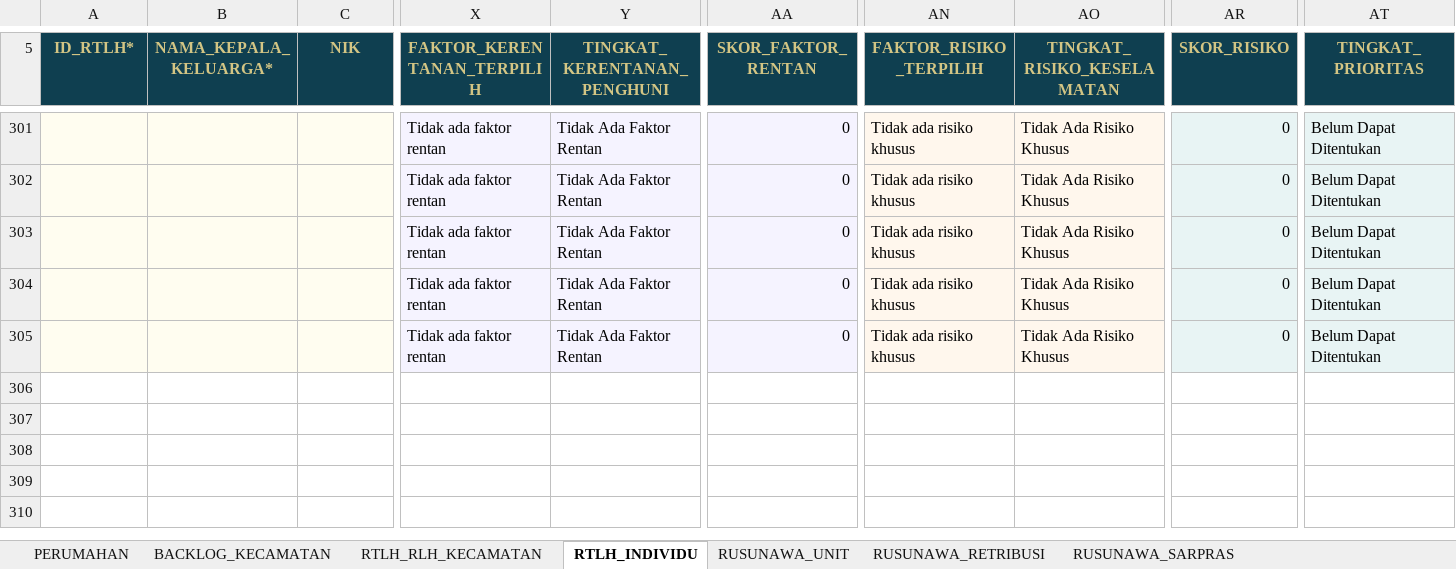
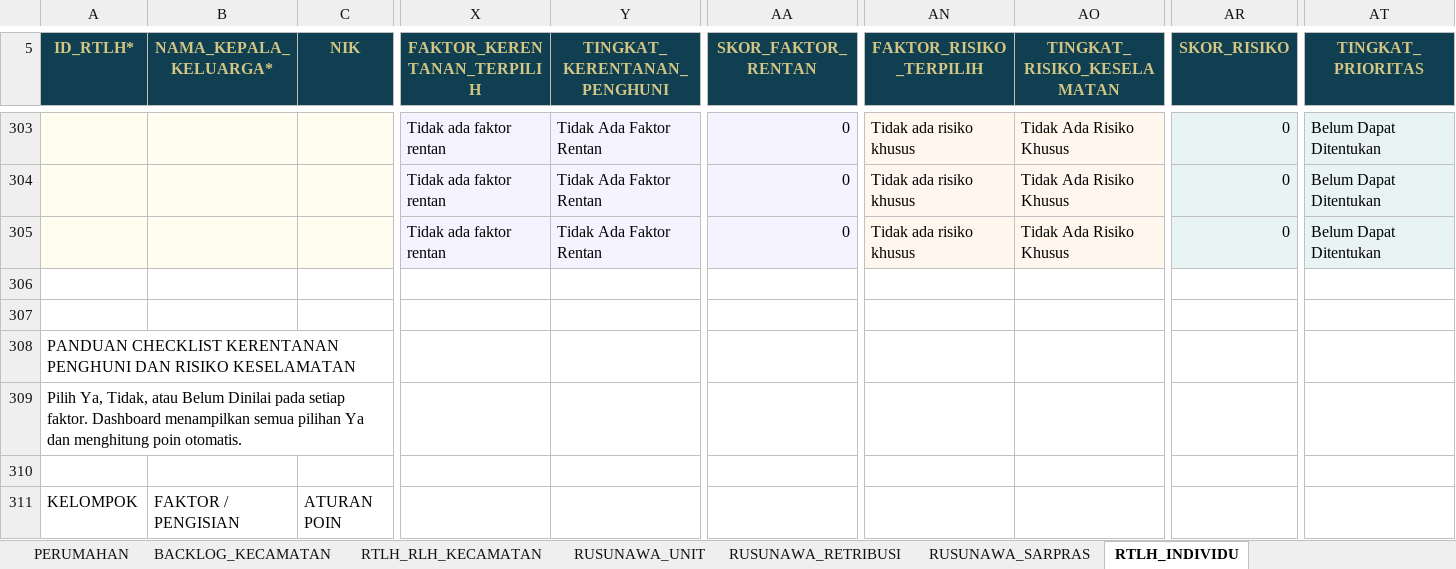
Before and after one commit to andyandriadoria/dashboard-perumahan, an Excel workbook: data/Template_Resmi_Database_SIRUMAH.xlsx, sheet RTLH_INDIVIDU, drawn as a sheet; only a part is shown, gaps mark what is left out; values as stored, in another font and other column widths than the file's, no borders; conditional formats and table styles not drawn; addresses are those after the commit; rows hold the shown columns only; the diff covers the shown part only; the diff names each change by its address in the sheet, - before the commit and + after, or states it on an @@ line.

Commit message:
Add files via upload

```diff
--- a/data/Template_Resmi_Database_SIRUMAH.xlsx (sheet RTLH_INDIVIDU)
+++ b/data/Template_Resmi_Database_SIRUMAH.xlsx (sheet RTLH_INDIVIDU)
@@ sheet tab order changed: PERUMAHAN | BACKLOG_KECAMATAN | RTLH_RLH_KECAMATAN | RUSUNAWA_UNIT | RUSUNAWA_RETRIBUSI | RUSUNAWA_SARPRAS | RTLH_INDIVIDU @@
-A306:C307 fill: #FFFDF0
+A306:C307 fill: none
-X306:AA307 fill: #F5F3FF
+X306:AA307 fill: none
-row 306:  |  |  | Tidak ada faktor rentan | Tidak Ada Faktor Rentan | 0 | Tidak ada risiko khusus | Tidak Ada Risiko Khusus | 0 | Belum Dapat Ditentukan
+row 306: (empty)
-AN306:AO307 fill: #FFF7ED
+AN306:AO307 fill: none
-AR306:AT307 fill: #E8F4F4
+AR306:AT307 fill: none
-row 307:  |  |  | Tidak ada faktor rentan | Tidak Ada Faktor Rentan | 0 | Tidak ada risiko khusus | Tidak Ada Risiko Khusus | 0 | Belum Dapat Ditentukan
+row 307: (empty)
+row 308: PANDUAN CHECKLIST KERENTANAN PENGHUNI DAN RISIKO KESELAMATAN
+row 309: Pilih Ya, Tidak, atau Belum Dinilai pada setiap faktor. Dashboard menampilkan semua pilihan Ya dan menghitung poin otomatis.
+row 310: (empty)
+row 311: KELOMPOK | FAKTOR / PENGISIAN | ATURAN POIN
```
Also changed, not shown: 7 added rows and cell formats elsewhere in this sheet, formulas that keep their value.
